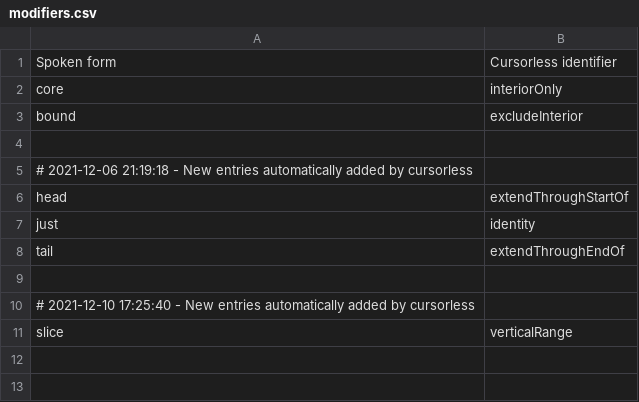
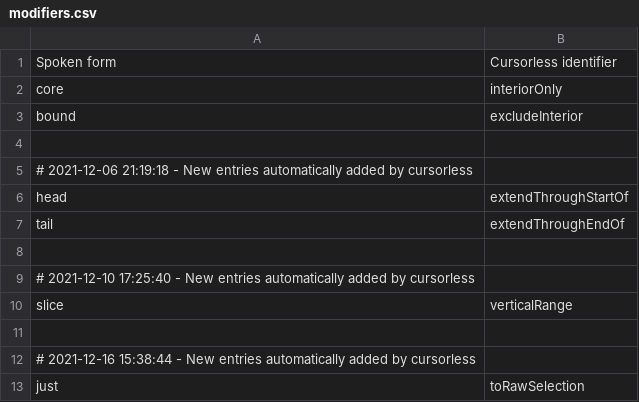
Before and after one commit to pokey/pokey_talon, a CSV file: cursorless-settings/modifiers.csv, drawn as a sheet; removed rows and columns are numbered as before the commit, all else as after; the diff names each change by its address in the sheet, - before the commit and + after, or states it on an @@ line.

```diff
--- a/cursorless-settings/modifiers.csv
+++ b/cursorless-settings/modifiers.csv
-row 7: just | identity
+row 11: (empty)
+row 12: # 2021-12-16 15:38:44 - New entries automatically added by cursorless
+row 13: just | toRawSelection
```
Also changed, not shown: cursorless-settings/actions.csv, cursorless-settings/hat_styles.csv, 10 other files.
